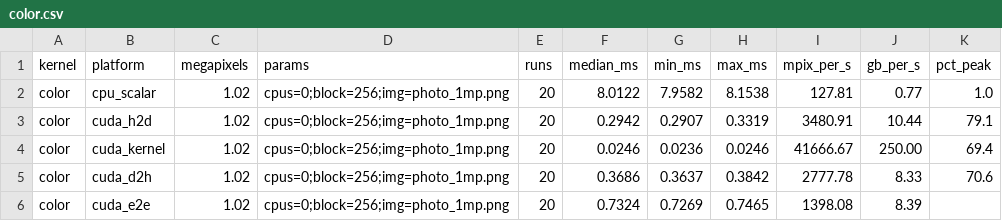
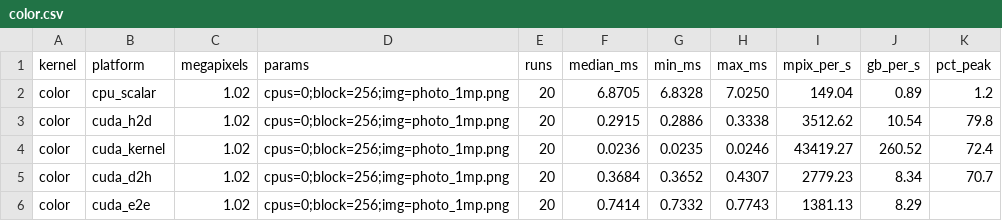
Before and after one commit to lemasc/img-processing, a CSV file: results/data/color.csv, drawn as a sheet; only a part is shown; the diff covers the shown part only.

```diff
--- a/results/data/color.csv
+++ b/results/data/color.csv
@@ -1,6 +1,6 @@
 kernel,platform,megapixels,params,runs,median_ms,min_ms,max_ms,mpix_per_s,gb_per_s,pct_peak
-color,cpu_scalar,1.02,cpus=0;block=256;img=photo_1mp.png,20,8.0122,7.9582,8.1538,127.81,0.77,1.0
-color,cuda_h2d,1.02,cpus=0;block=256;img=photo_1mp.png,20,0.2942,0.2907,0.3319,3480.91,10.44,79.1
-color,cuda_kernel,1.02,cpus=0;block=256;img=photo_1mp.png,20,0.0246,0.0236,0.0246,41666.67,250.00,69.4
-color,cuda_d2h,1.02,cpus=0;block=256;img=photo_1mp.png,20,0.3686,0.3637,0.3842,2777.78,8.33,70.6
-color,cuda_e2e,1.02,cpus=0;block=256;img=photo_1mp.png,20,0.7324,0.7269,0.7465,1398.08,8.39,
+color,cpu_scalar,1.02,cpus=0;block=256;img=photo_1mp.png,20,6.8705,6.8328,7.0250,149.04,0.89,1.2
+color,cuda_h2d,1.02,cpus=0;block=256;img=photo_1mp.png,20,0.2915,0.2886,0.3338,3512.62,10.54,79.8
+color,cuda_kernel,1.02,cpus=0;block=256;img=photo_1mp.png,20,0.0236,0.0235,0.0246,43419.27,260.52,72.4
+color,cuda_d2h,1.02,cpus=0;block=256;img=photo_1mp.png,20,0.3684,0.3652,0.4307,2779.23,8.34,70.7
+color,cuda_e2e,1.02,cpus=0;block=256;img=photo_1mp.png,20,0.7414,0.7332,0.7743,1381.13,8.29,
```
Also changed, not shown: 166 edited cells elsewhere in this file, 6 other files.
